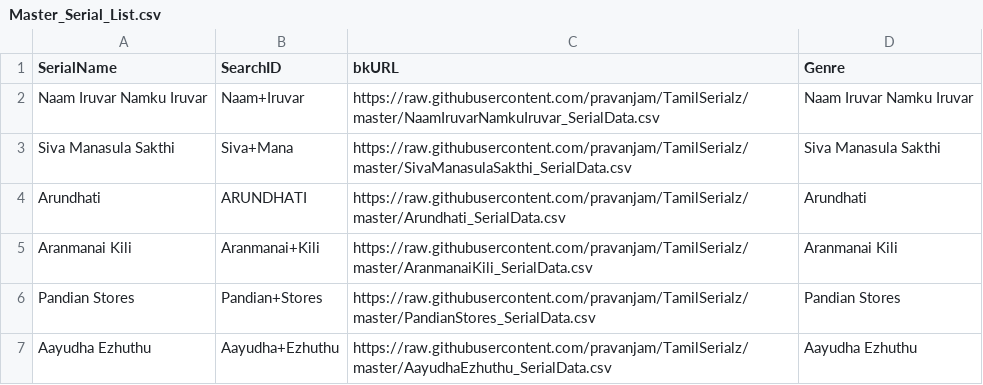
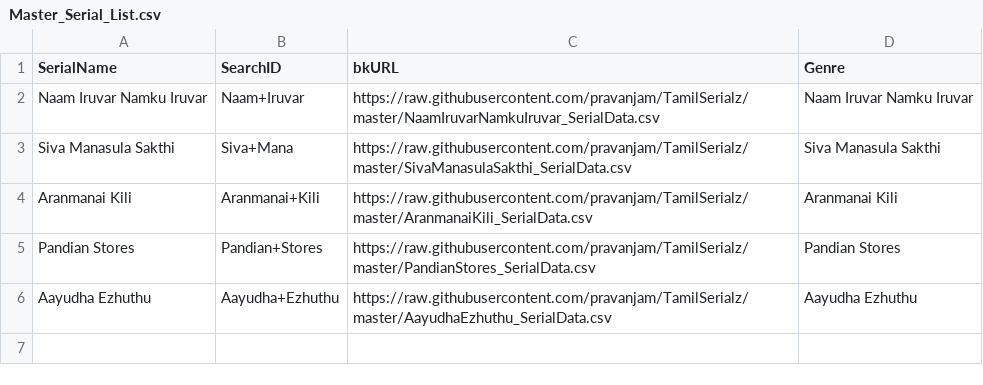
Before and after one commit to pravanjam/TamilSerialz, a CSV file: Master_Serial_List.csv, drawn as a sheet.

```diff
--- a/Master_Serial_List.csv
+++ b/Master_Serial_List.csv
@@ -3,3 +3,2 @@ Naam Iruvar Namku Iruvar,Naam+Iruvar,https://raw.githubusercontent.com/pravanjam
 Siva Manasula Sakthi,Siva+Mana,https://raw.githubusercontent.com/pravanjam/TamilSerialz/master/SivaManasulaSakthi_SerialData.csv,Siva Manasula Sakthi
-Arundhati,ARUNDHATI,https://raw.githubusercontent.com/pravanjam/TamilSerialz/master/Arundhati_SerialData.csv,Arundhati
 Aranmanai Kili,Aranmanai+Kili,https://raw.githubusercontent.com/pravanjam/TamilSerialz/master/AranmanaiKili_SerialData.csv,Aranmanai Kili
```
Also changed, not shown: AranmanaiKili_SerialData.csv, NaamIruvarNamkuIruvar_SerialData.csv, 1 other file.
